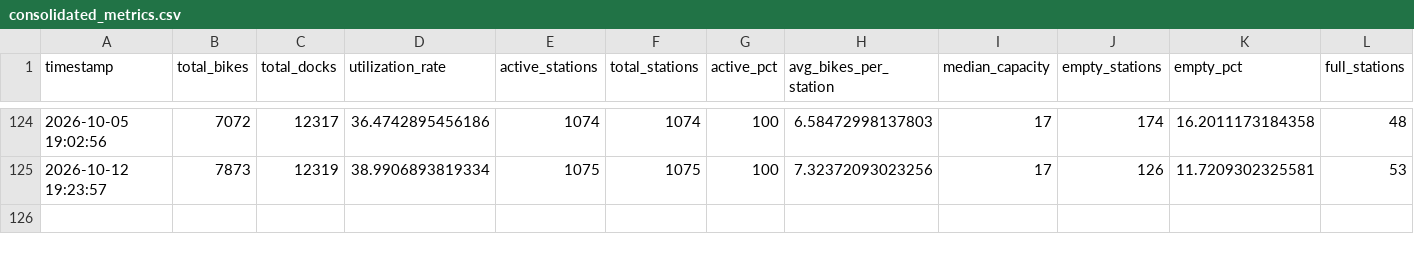
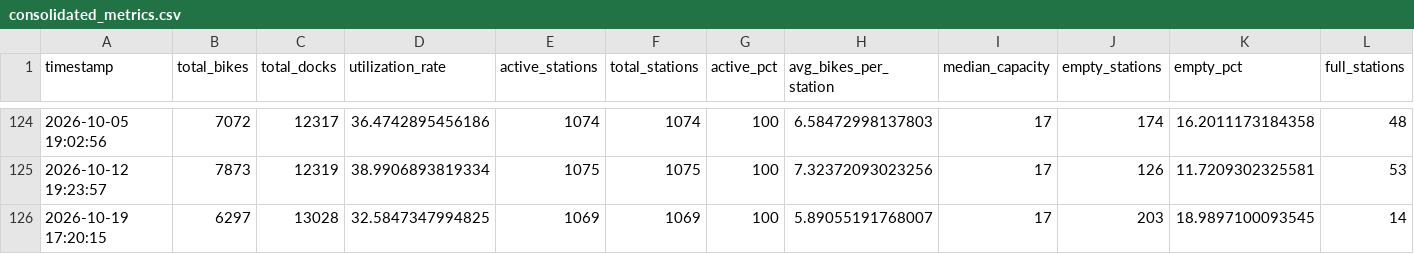
Before and after one commit to bryanpaget/toronto-bikeshare, a CSV file: data/consolidated_metrics.csv, drawn as a sheet; only a part is shown, gaps mark what is left out; rows hold the shown columns only; the diff names each change by its address in the sheet, - before the commit and + after, or states it on an @@ line.

Commit message:
Update bike share dashboard

```diff
--- a/data/consolidated_metrics.csv
+++ b/data/consolidated_metrics.csv
+row 126: 2026-10-19 17:20:15 | 6297 | 13028 | 32.5847347994825 | 1069 | 1069 | 100 | 5.89055191768007 | 17 | 203 | 18.9897100093545 | 14
```
Also changed, not shown: predictions/latest_predictions.csv, predictions/rebalancing_recommendations.csv, 8 other files.
